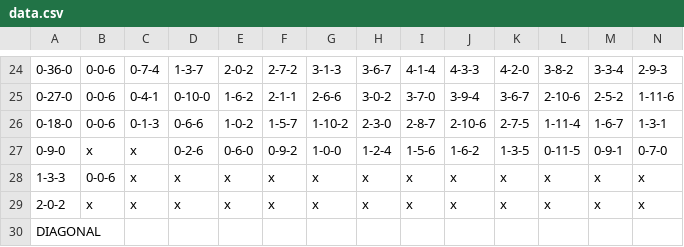
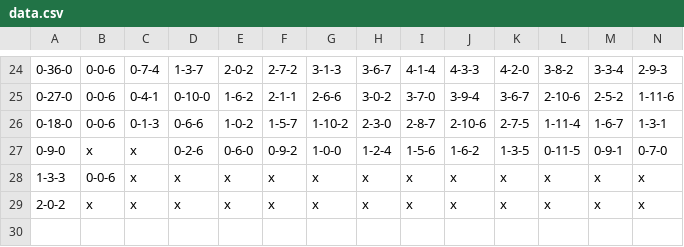
Before and after one commit to e-matteson/lapstrake, a CSV file: data.csv, drawn as a sheet; only a part is shown, gaps mark what is left out; rows hold the shown columns only; the diff names each change by its address in the sheet, - before the commit and + after, or states it on an @@ line.

```diff
--- a/data.csv
+++ b/data.csv
-row 30: DIAGONAL
```
Also changed, not shown: 14 other files.
